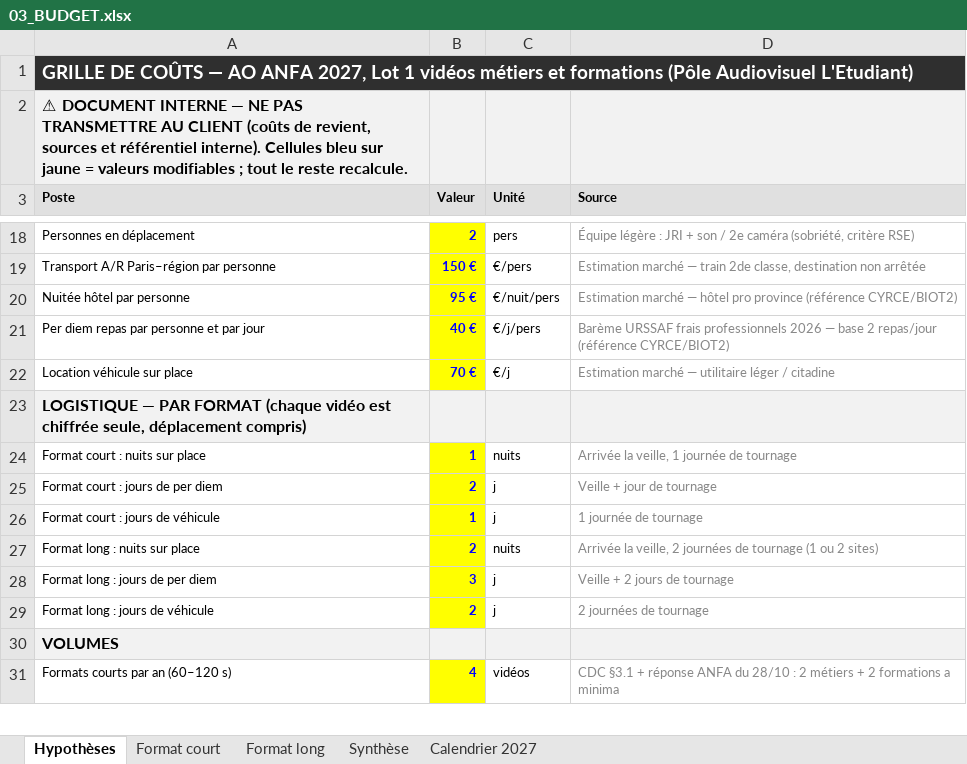
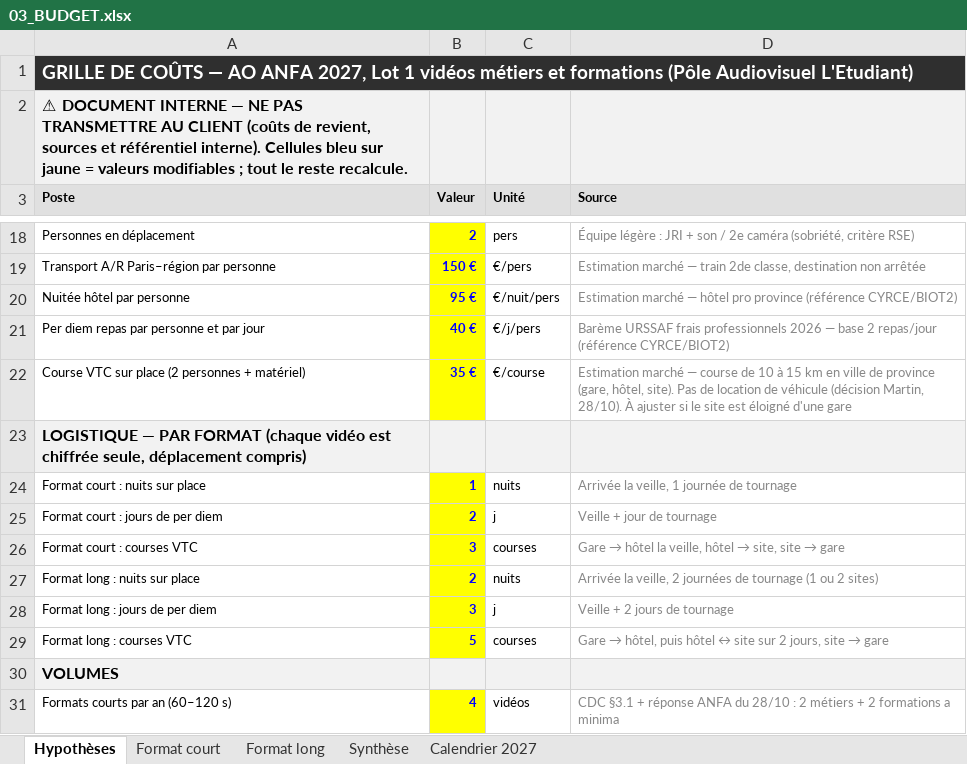
Before and after one commit to RealCoolclint/cellule-video-ao, an Excel workbook: ao/anfa-2027/03_BUDGET.xlsx, sheet Hypothèses, drawn as a sheet; only a part is shown, gaps mark what is left out; values as stored, in another font and other column widths than the file's, no borders; removed rows and columns are numbered as before the commit, all else as after; the diff names each change by its address in the sheet, - before the commit and + after, or states it on an @@ line.

```diff
--- a/ao/anfa-2027/03_BUDGET.xlsx (sheet Hypothèses)
+++ b/ao/anfa-2027/03_BUDGET.xlsx (sheet Hypothèses)
-row 22: Location véhicule sur place | 70 € | €/j | Estimation marché — utilitaire léger / citadine
+row 22: Course VTC sur place (2 personnes + matériel) | 35 € | €/course | Estimation marché — course de 10 à 15 km en ville de province (gare, hôtel, site). Pas de location de véhicule (décision Martin, 28/10). À ajuster si le site est éloigné d'une gare
-row 26: Format court : jours de véhicule | 1 | j | 1 journée de tournage
+row 26: Format court : courses VTC | 3 | courses | Gare → hôtel la veille, hôtel → site, site → gare
-row 29: Format long : jours de véhicule | 2 | j | 2 journées de tournage
+row 29: Format long : courses VTC | 5 | courses | Gare → hôtel, puis hôtel ↔ site sur 2 jours, site → gare
```
Also changed, not shown: sheet Synthèse, sheet Format court, sheet Format long, 3 other files.
